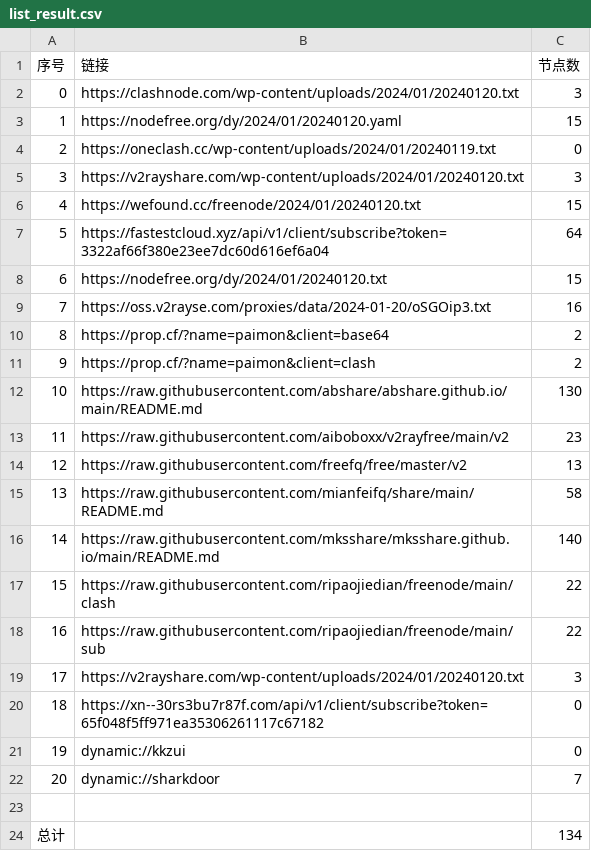
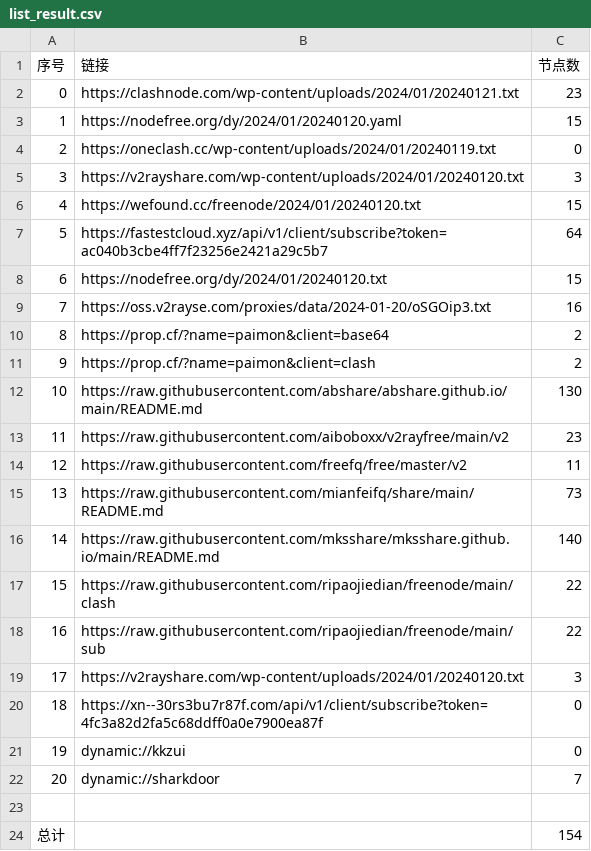
Before and after one commit to hdrafyy/NoMoreWalls, a CSV file: list_result.csv, drawn as a sheet.

```diff
--- a/list_result.csv
+++ b/list_result.csv
@@ -1,3 +1,3 @@
 序号,链接,节点数
-0,https://clashnode.com/wp-content/uploads/2024/01/20240120.txt,3
+0,https://clashnode.com/wp-content/uploads/2024/01/20240121.txt,23
 1,https://nodefree.org/dy/2024/01/20240120.yaml,15
@@ -6,3 +6,3 @@
 4,https://wefound.cc/freenode/2024/01/20240120.txt,15
-5,https://fastestcloud.xyz/api/v1/client/subscribe?token=3322af66f380e23ee7dc60d616ef6a04,64
+5,https://fastestcloud.xyz/api/v1/client/subscribe?token=ac040b3cbe4ff7f23256e2421a29c5b7,64
 6,https://nodefree.org/dy/2024/01/20240120.txt,15
@@ -13,4 +13,4 @@
 11,https://raw.githubusercontent.com/aiboboxx/v2rayfree/main/v2,23
-12,https://raw.githubusercontent.com/freefq/free/master/v2,13
-13,https://raw.githubusercontent.com/mianfeifq/share/main/README.md,58
+12,https://raw.githubusercontent.com/freefq/free/master/v2,11
+13,https://raw.githubusercontent.com/mianfeifq/share/main/README.md,73
 14,https://raw.githubusercontent.com/mksshare/mksshare.github.io/main/README.md,140
@@ -19,3 +19,3 @@
 17,https://v2rayshare.com/wp-content/uploads/2024/01/20240120.txt,3
-18,https://xn--30rs3bu7r87f.com/api/v1/client/subscribe?token=65f048f5ff971ea35306261117c67182,0
+18,https://xn--30rs3bu7r87f.com/api/v1/client/subscribe?token=4fc3a82d2fa5c68ddff0a0e7900ea87f,0
 19,dynamic://kkzui,0
@@ -23,2 +23,2 @@
 
-总计,,134
+总计,,154
```
Also changed, not shown: 12 other files.
